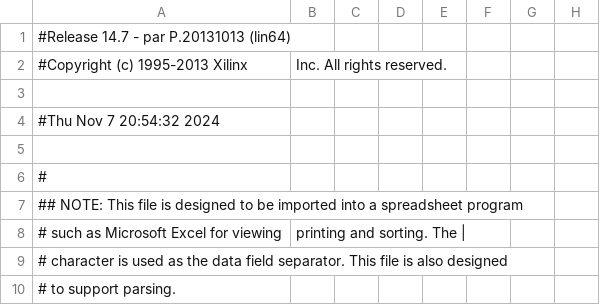
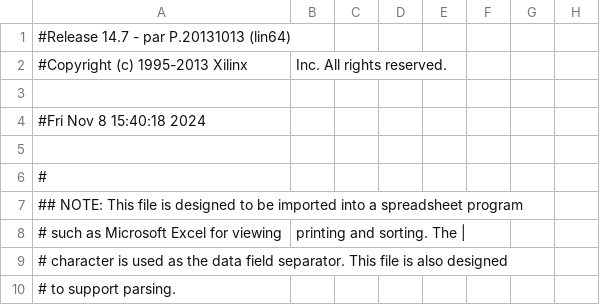
Before and after one commit to phuwit/KMITL-DigitalSystemsFundamentals-Project, a CSV file: Project/v1/Perger_pad.csv, drawn as a sheet; only a part is shown; the diff names each change by its address in the sheet, - before the commit and + after, or states it on an @@ line.

```diff
--- a/Project/v1/Perger_pad.csv
+++ b/Project/v1/Perger_pad.csv
-A4: #Thu Nov 7 20:54:32 2024
+A4: #Fri Nov 8 15:40:18 2024
```
Also changed, not shown: 54 other files.
